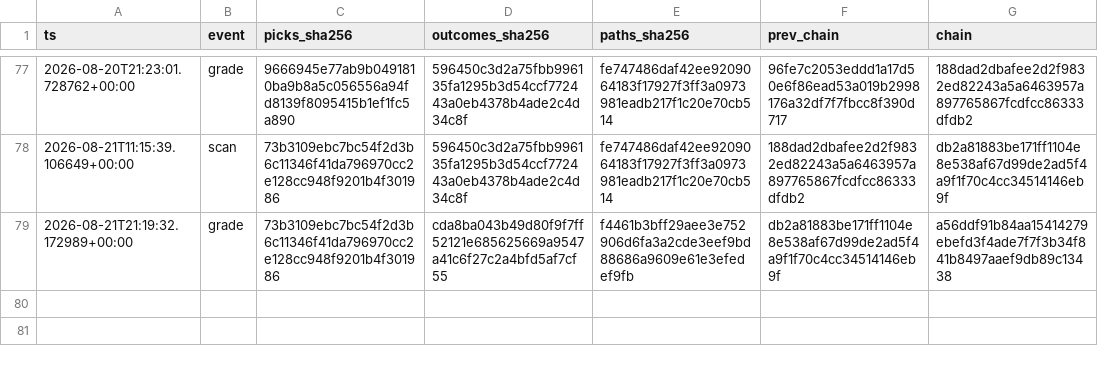
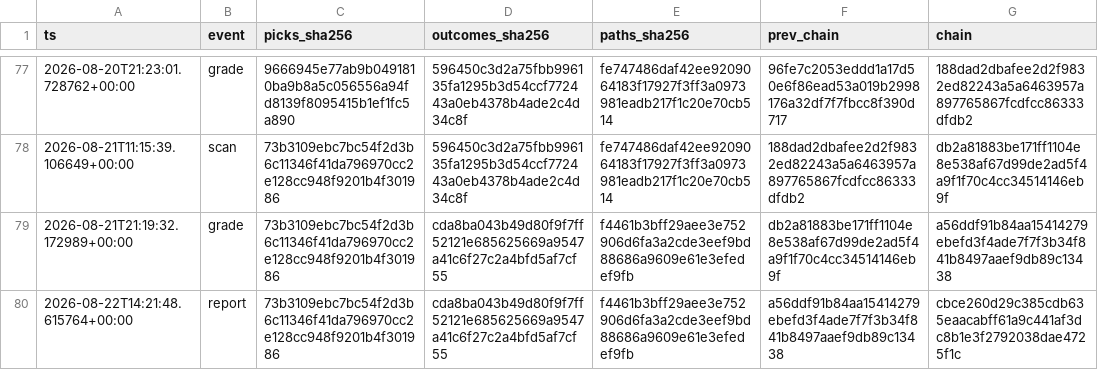
Before and after one commit to joshldavis/ThePickLog, a CSV file: integrity_ledger.csv, drawn as a sheet; only a part is shown, gaps mark what is left out; the diff names each change by its address in the sheet, - before the commit and + after, or states it on an @@ line.

Commit message:
report: forward-log snapshot 2026-08-22

```diff
--- a/integrity_ledger.csv
+++ b/integrity_ledger.csv
+row 80: 2026-08-22T14:21:48.615764+00:00 | report | 73b3109ebc7bc54f2d3b6c11346f41da796970cc2e128cc948f9201b4f301986 | cda8ba043b49d80f9f7ff52121e685625669a9547a41c6f27c2a4bfd5af7cf55 | f4461b3bff29aee3e752906d6fa3a2cde3eef9bd88686a9609e61e3efedef9fb | a56ddf91b84aa15414279ebefd3f4ade7f7f3b34f841b8497aaef9db89c13438 | cbce260d29c385cdb635eaacabff61a9c441af3dc8b1e3f2792038dae4725f1c
```
Also changed, not shown: 5 other files.
